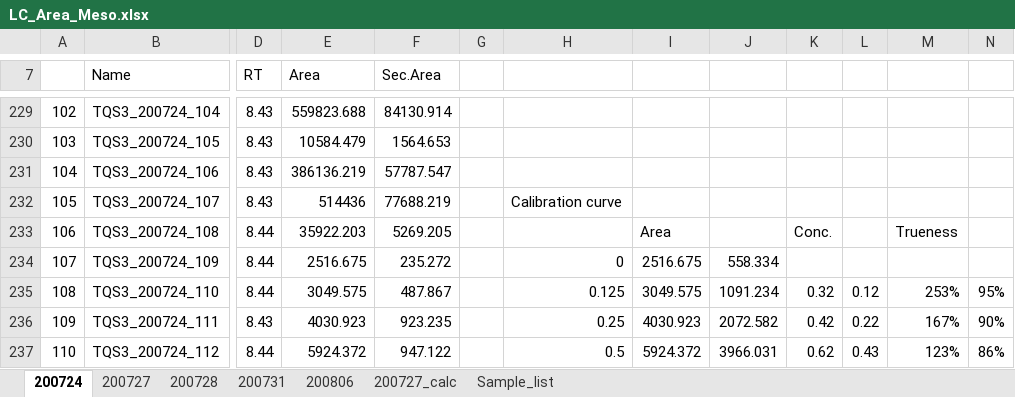
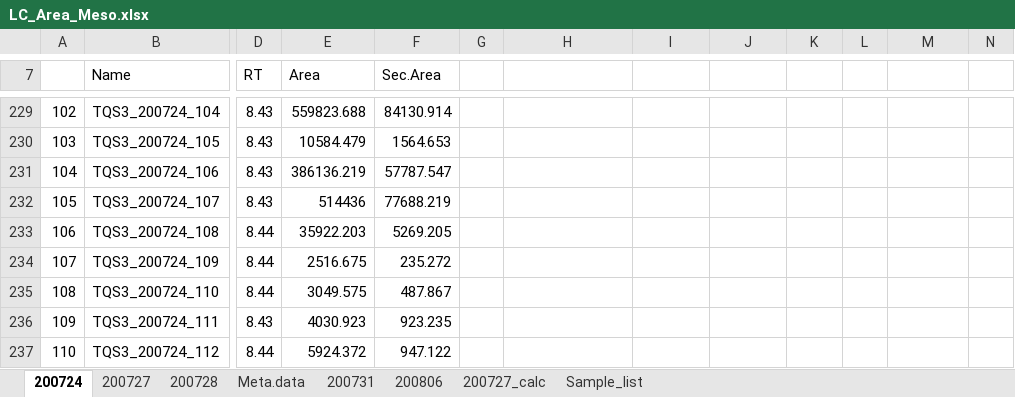
Before and after one commit to mcommelin/MS-analysis, an Excel workbook: LC_Area_Meso.xlsx, sheet 200724, drawn as a sheet; only a part is shown, gaps mark what is left out; values as stored, in another font and other column widths than the file's, no borders; the diff covers the shown part only; the diff names each change by its address in the sheet, - before the commit and + after, or states it on an @@ line.

```diff
--- a/LC_Area_Meso.xlsx (sheet 200724)
+++ b/LC_Area_Meso.xlsx (sheet 200724)
+sheet tab: Meta.data
-H232: Calibration curve
+H232: (empty)
-I233: Area
+I233: (empty)
-K233: Conc.
+K233: (empty)
-M233: Trueness
+M233: (empty)
-H234: 0
+H234: (empty)
-I234: 2516.675
+I234: (empty)
-J234: 558.334
+J234: (empty)
-H235: 0.125
+H235: (empty)
-I235: 3049.575
+I235: (empty)
-J235: 1091.234
+J235: (empty)
-K235: 0.32
+K235: (empty)
-L235: 0.12
+L235: (empty)
-M235: 253%
+M235: (empty)
-N235: 95%
+N235: (empty)
-H236: 0.25
+H236: (empty)
-I236: 4030.923
+I236: (empty)
-J236: 2072.582
+J236: (empty)
-K236: 0.42
+K236: (empty)
-L236: 0.22
+L236: (empty)
-M236: 167%
+M236: (empty)
-N236: 90%
+N236: (empty)
-H237: 0.5
+H237: (empty)
-I237: 5924.372
+I237: (empty)
-J237: 3966.031
+J237: (empty)
-K237: 0.62
+K237: (empty)
-L237: 0.43
+L237: (empty)
-M237: 123%
+M237: (empty)
-N237: 86%
+N237: (empty)
```
Also changed, not shown: 657 edited cells elsewhere in this sheet, 4 other files.
